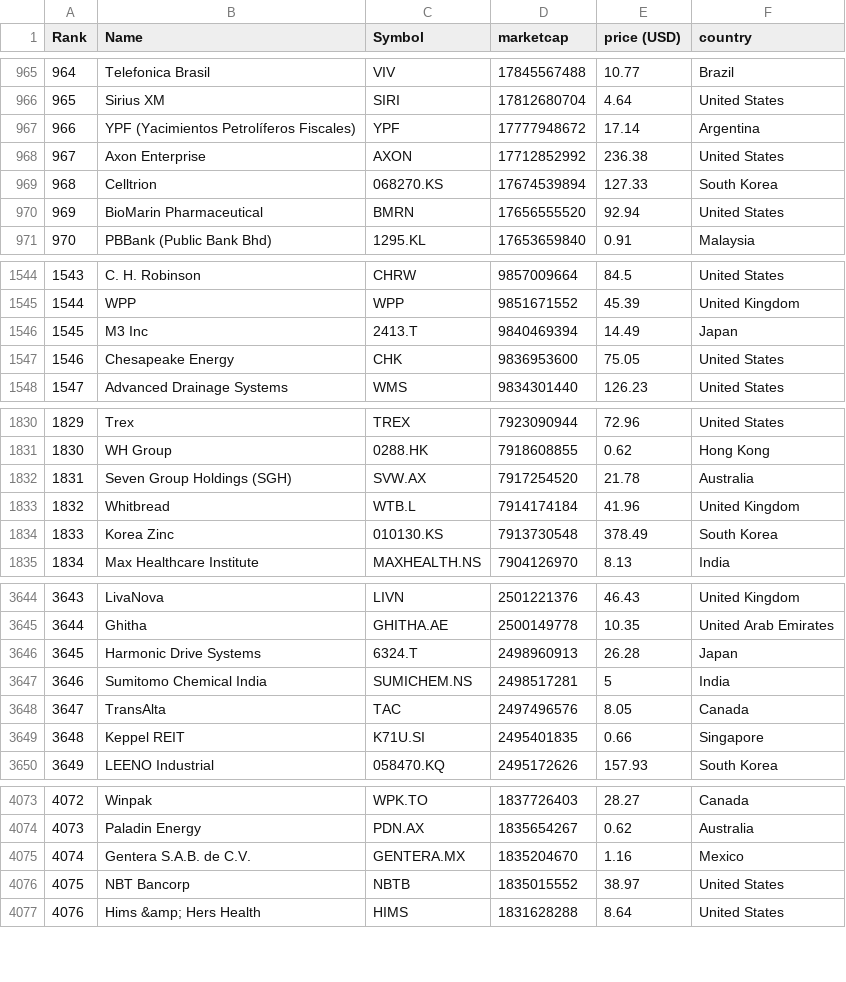
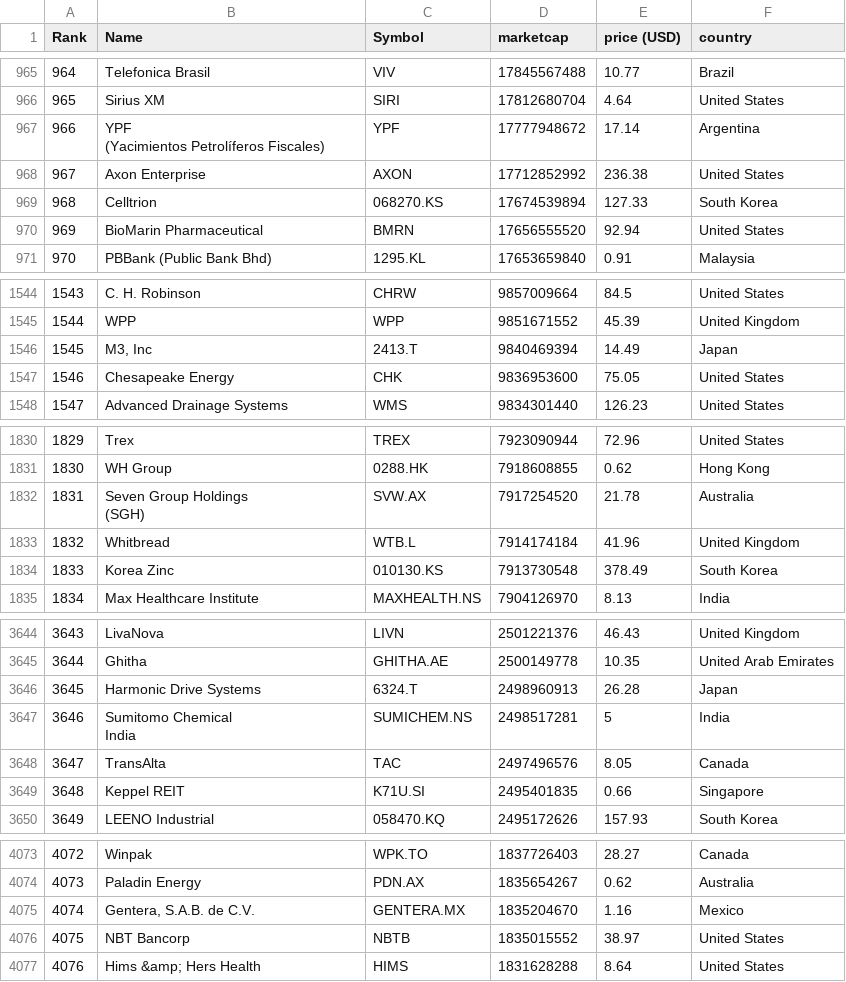
Before and after one commit to sagedemage/random_company_cpp, a CSV file: original_data/largest_companies_by_market_cap.csv, drawn as a sheet; only a part is shown, gaps mark what is left out; the diff covers the shown part only.

```diff
--- a/original_data/largest_companies_by_market_cap.csv
+++ b/original_data/largest_companies_by_market_cap.csv
@@ -966,3 +966,4 @@
 "965","Sirius XM","SIRI","17812680704","4.64","United States"
-"966","YPF (Yacimientos Petrolíferos Fiscales)","YPF","17777948672","17.14","Argentina"
+"966","YPF
+ (Yacimientos Petrolíferos Fiscales)","YPF","17777948672","17.14","Argentina"
 "967","Axon Enterprise","AXON","17712852992","236.38","United States"
@@ -1545,3 +1546,3 @@
 "1544","WPP","WPP","9851671552","45.39","United Kingdom"
-"1545","M3 Inc","2413.T","9840469394","14.49","Japan"
+"1545","M3, Inc","2413.T","9840469394","14.49","Japan"
 "1546","Chesapeake Energy","CHK","9836953600","75.05","United States"
@@ -1831,3 +1832,4 @@
 "1830","WH Group","0288.HK","7918608855","0.62","Hong Kong"
-"1831","Seven Group Holdings (SGH)","SVW.AX","7917254520","21.78","Australia"
+"1831","Seven Group Holdings
+ (SGH)","SVW.AX","7917254520","21.78","Australia"
 "1832","Whitbread","WTB.L","7914174184","41.96","United Kingdom"
@@ -3646,3 +3648,4 @@
 "3645","Harmonic Drive Systems","6324.T","2498960913","26.28","Japan"
-"3646","Sumitomo Chemical India","SUMICHEM.NS","2498517281","5","India"
+"3646","Sumitomo Chemical
+ India","SUMICHEM.NS","2498517281","5","India"
 "3647","TransAlta","TAC","2497496576","8.05","Canada"
@@ -4074,3 +4077,3 @@
 "4073","Paladin Energy","PDN.AX","1835654267","0.62","Australia"
-"4074","Gentera S.A.B. de C.V.","GENTERA.MX","1835204670","1.16","Mexico"
+"4074","Gentera, S.A.B. de C.V.","GENTERA.MX","1835204670","1.16","Mexico"
 "4075","NBT Bancorp","NBTB","1835015552","38.97","United States"
```
Also changed, not shown: 7 edited cells elsewhere in this file, 1 other file.
